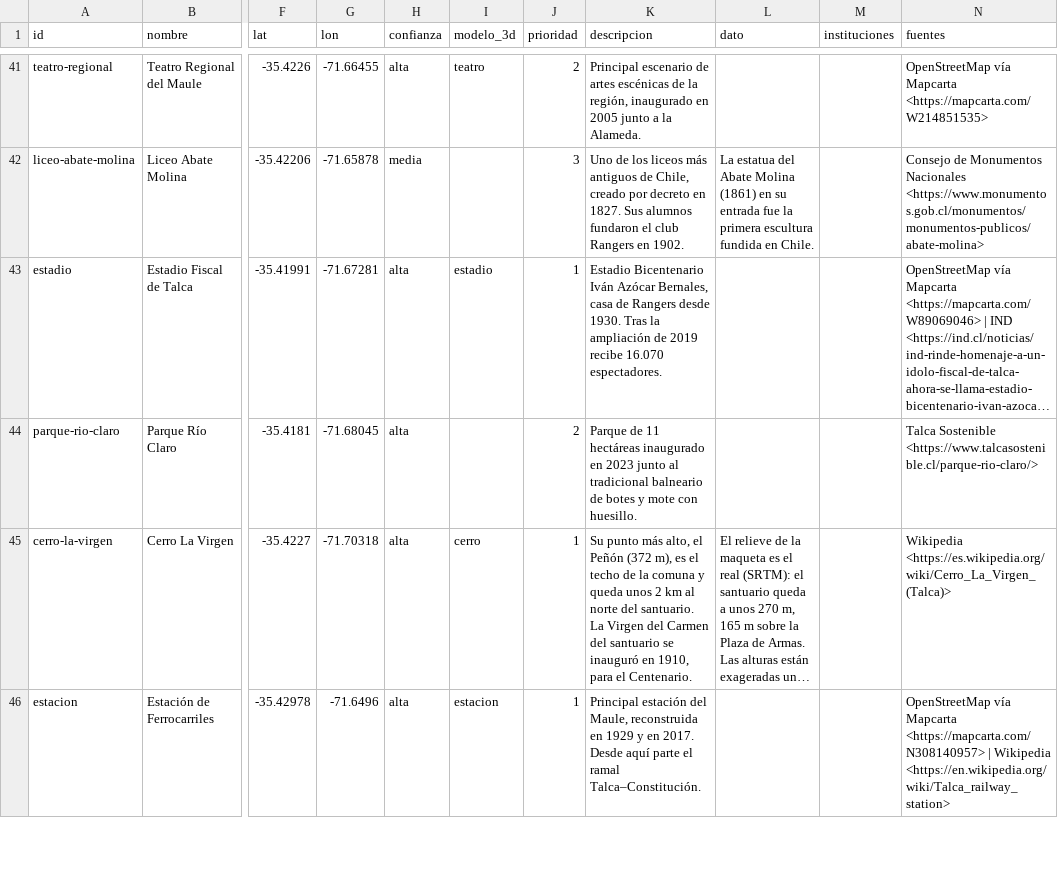
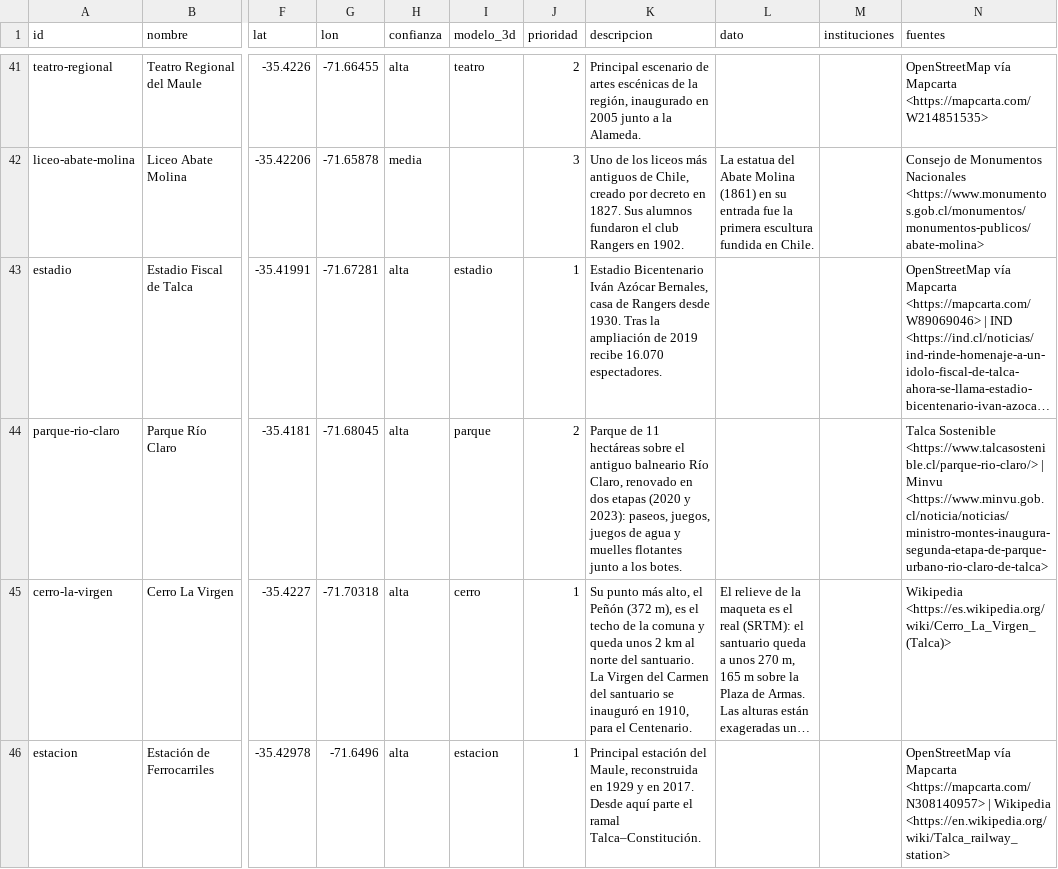
Before and after one commit to eduramirezh/talca-isometrica, a CSV file: data/pois.csv, drawn as a sheet; only a part is shown, gaps mark what is left out; long unchanged cells end in …; the diff names each change by its address in the sheet, - before the commit and + after, or states it on an @@ line.

Commit message:
Parque Río Claro sobre su planta de OSM, después de la renovación de 2020–2023
El parque era un campo de árboles genéricos con casas generadas adentro.
Ahora sigue lo que OSM mapeó después de las obras del Minvu (la imagen de
Esri es anterior: estacionamientos y un galpón): el contorno w214960079
(NOLOTS), el paseo, la costanera de adoquines, el circuito de placas, los
senderos y la Ciclovía Río Claro; los prados con franjas de corte, los
jardines, los dos juegos infantiles, los juegos de agua, los baños, el
edificio junto al estacionamiento, los dos cobertizos de ping-pong, las
piletas del extremo de la Alameda, los muelles flotantes (el grande con
el mirador) y las palmas con sus alturas. Botes a remo en el embarcadero
y en el remanso sobre el puente (fotos de Commons de 2005 y 2024). El
bosque de eucaliptos del sector sur va plantado en TREES. Aproximado:
todo lo que está sobre el suelo (no hay fotos con licencia libre del
parque renovado). Ficha: renovado en dos etapas, fuente Minvu.

Código compartido: claroLevel() deja el agua del Claro a nivel a lo
ancho del cauce (el relieve bajaba 10 m bajo el muelle grande y el agua
quedaba inclinada); TREES, árboles que planta un hito. landmark.py photos
sin consulta usaba p['name'] (la clave es 'n').

Estadísticas: edificios 71.985 → 71.914, vértices 2.149.450 → 2.147.220,
suelo 2.399.551 (igual), árboles 70.113 → 70.430, álamos 4.933 → 4.935.

```diff
--- a/data/pois.csv
+++ b/data/pois.csv
-I44 (modelo_3d): (empty)
+I44 (modelo_3d): parque
-K44 (descripcion): …11 hectáreas inaugurado en 2023 junto al tradicional balneario de botes y mote con huesillo.
+K44 (descripcion): …11 hectáreas sobre el antiguo balneario Río Claro, renovado en dos etapas (2020 y 2023): paseos, juegos, juegos de agua y muelles flotantes junto a los botes.
-N44 (fuentes): …Sostenible <https://www.talcasostenible.cl/parque-rio-claro/>
+N44 (fuentes): …Sostenible <https://www.talcasostenible.cl/parque-rio-claro/> | Minvu <https://www.minvu.gob.cl/noticia/noticias/ministro-montes-inaugura-segunda-etapa-de-parque-urbano-rio-claro-de-talca>
```
Also changed, not shown: 4 other files.
